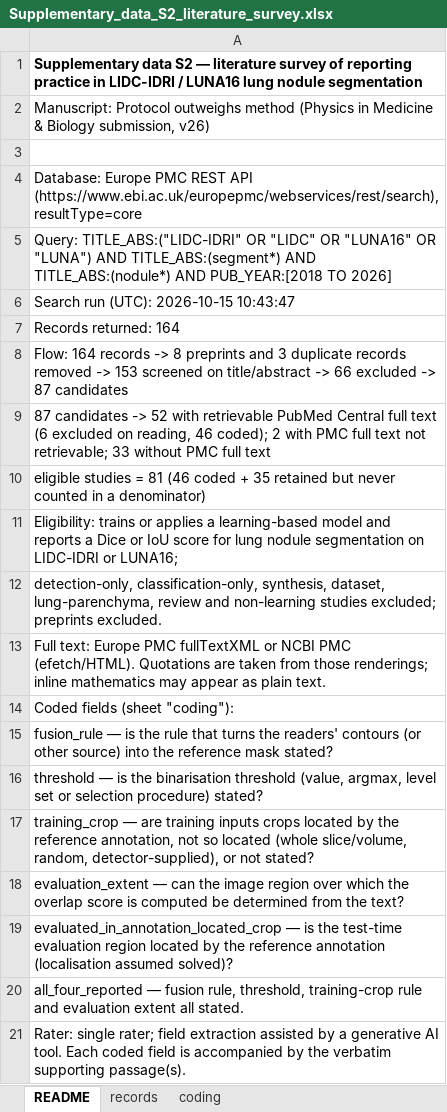
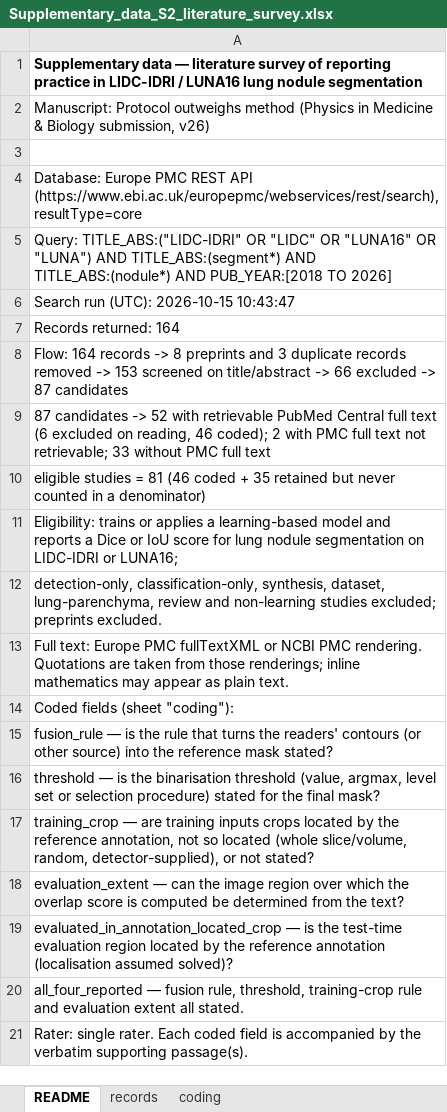
Before and after one commit to Ezbenzino/protocol-outweighs-method, an Excel workbook: outputs/survey_v26/Supplementary_data_S2_literature_survey.xlsx, sheet README, drawn as a sheet; values as stored, in another font and other column widths than the file's, no borders; the diff names each change by its address in the sheet, - before the commit and + after, or states it on an @@ line.

```diff
--- a/outputs/survey_v26/Supplementary_data_S2_literature_survey.xlsx (sheet README)
+++ b/outputs/survey_v26/Supplementary_data_S2_literature_survey.xlsx (sheet README)
-A1: Supplementary data S2 — literature…
+A1: Supplementary data — literature…
-A13: …NCBI PMC (efetch/HTML). Quotations are…
+A13: …NCBI PMC rendering. Quotations are…
-A16: …selection procedure) stated?
+A16: …selection procedure) stated for the final mask?
-A21: Rater: single rater; field extraction assisted by a generative AI tool. Each coded…
+A21: Rater: single rater. Each coded…
```
Also changed, not shown: sheet records, sheet coding, 6 other files.
